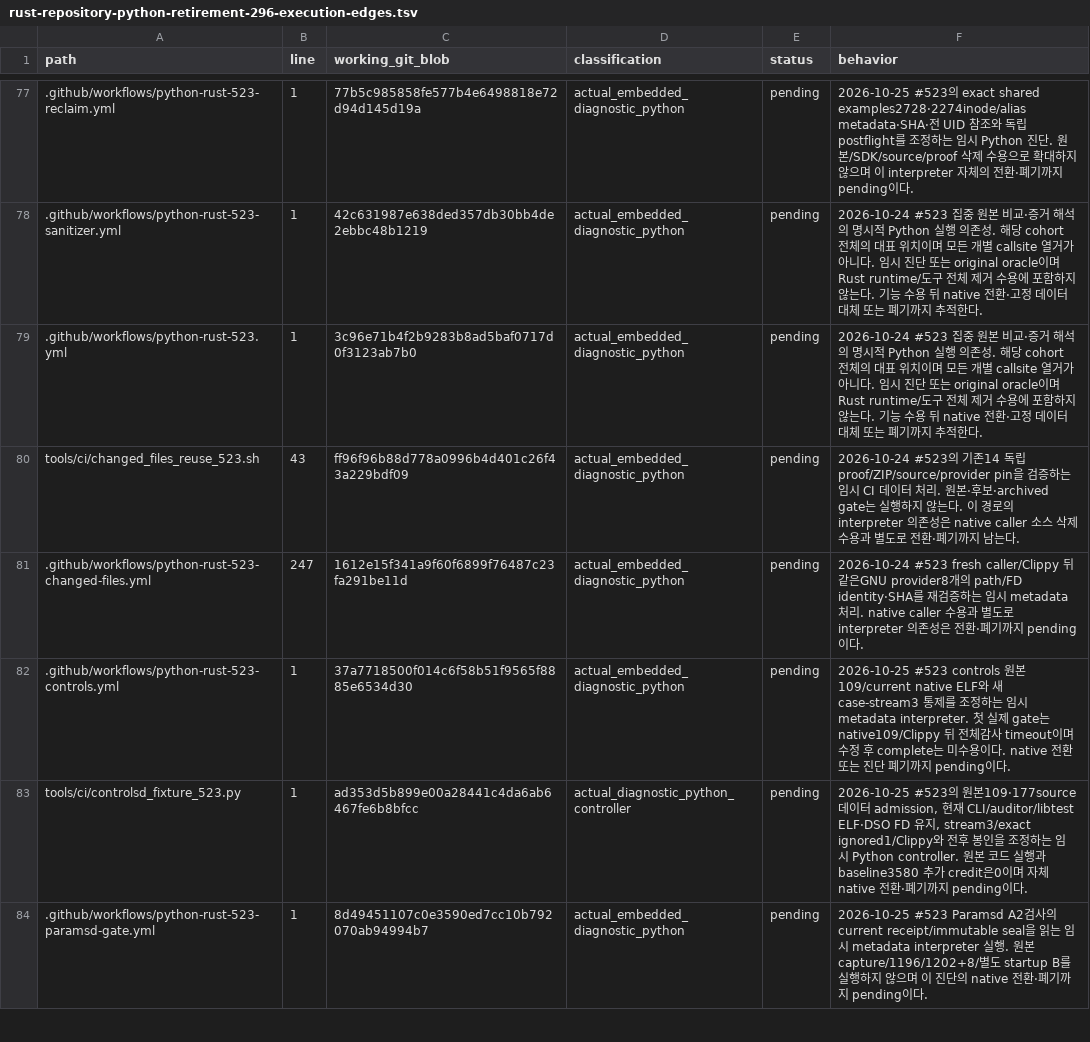
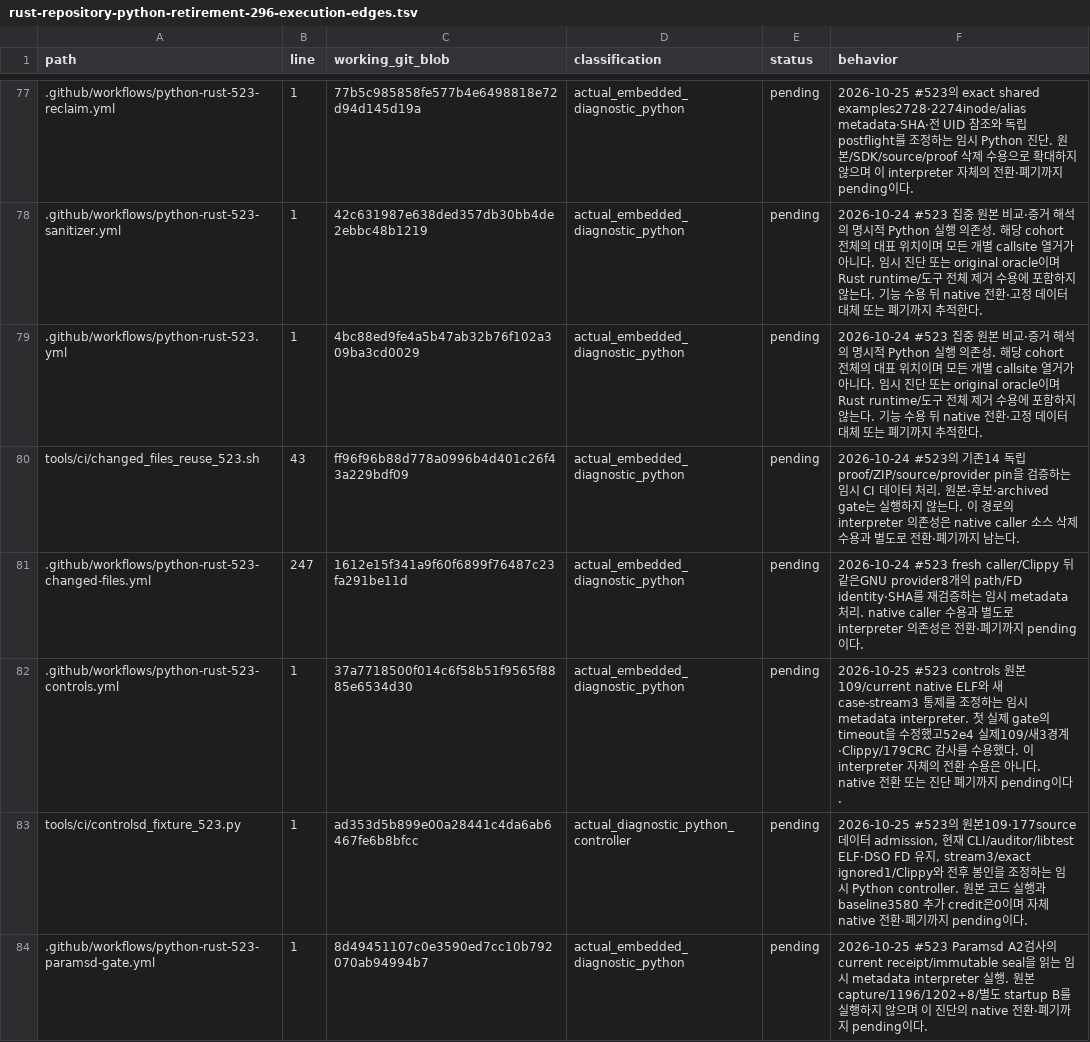
Before and after one commit to bin9208/openpilot-rust, a TSV file: docs/naver/rust-repository-python-retirement-296-execution-edges.tsv, drawn as a sheet; only a part is shown, gaps mark what is left out; the diff covers the shown part only; the diff names each change by its address in the sheet, - before the commit and + after, or states it on an @@ line.

```diff
--- a/docs/naver/rust-repository-python-retirement-296-execution-edges.tsv
+++ b/docs/naver/rust-repository-python-retirement-296-execution-edges.tsv
-C79 (working_git_blob): 3c96e71b4f2b9283b8ad5baf0717d0f3123ab7b0
+C79 (working_git_blob): 4bc88ed9fe4a5b47ab32b76f102a309ba3cd0029
-F82 (behavior): …실제 gate는 native109/Clippy 뒤 전체감사 timeout이며 수정 후 complete는 미수용이다. native 전…
+F82 (behavior): …실제 gate의 timeout을 수정했고52e4 실제109/새3경계·Clippy/179CRC 감사를 수용했다. 이 interpreter 자체의 전환 수용은 아니다. native 전…
```
Also changed, not shown: 7 added rows elsewhere in this file, 20 other files.
